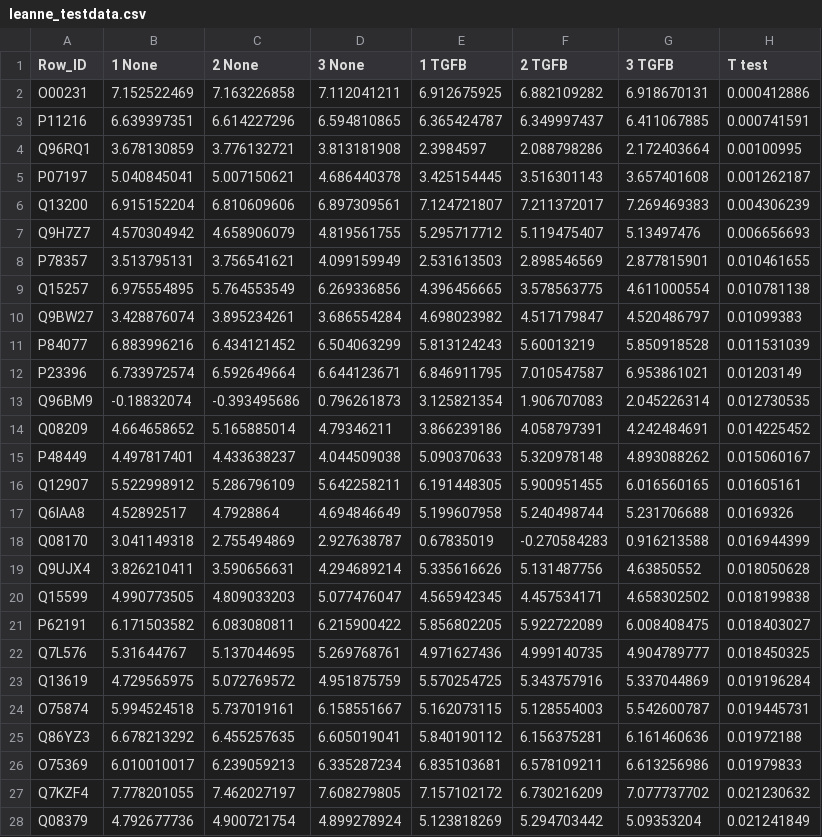
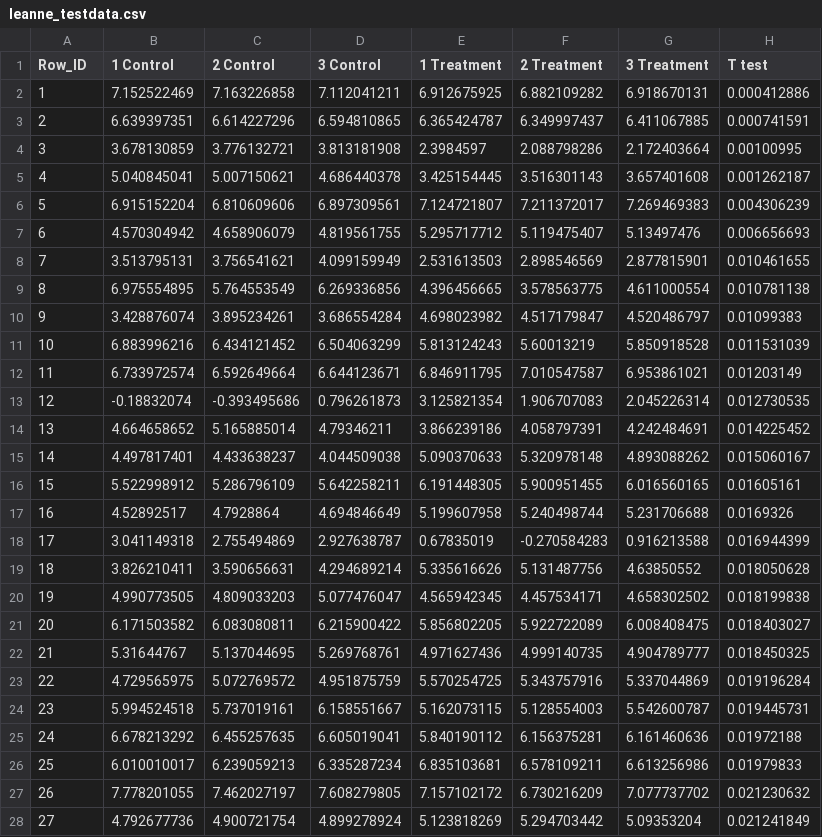
Before and after one commit to ab604/heatmap, a CSV file: leanne_testdata.csv, drawn as a sheet; only a part is shown; the diff covers the shown part only.

Commit message:
update data set

```diff
--- a/leanne_testdata.csv
+++ b/leanne_testdata.csv
@@ -1,28 +1,28 @@
-Row_ID,1 None,2 None,3 None,1 TGFB,2 TGFB,3 TGFB,T test
-O00231,7.152522469,7.163226858,7.112041211,6.912675925,6.882109282,6.918670131,0.000412886
-P11216,6.639397351,6.614227296,6.594810865,6.365424787,6.349997437,6.411067885,0.000741591
-Q96RQ1,3.678130859,3.776132721,3.813181908,2.3984597,2.088798286,2.172403664,0.00100995
-P07197,5.040845041,5.007150621,4.686440378,3.425154445,3.516301143,3.657401608,0.001262187
-Q13200,6.915152204,6.810609606,6.897309561,7.124721807,7.211372017,7.269469383,0.004306239
-Q9H7Z7,4.570304942,4.658906079,4.819561755,5.295717712,5.119475407,5.13497476,0.006656693
-P78357,3.513795131,3.756541621,4.099159949,2.531613503,2.898546569,2.877815901,0.010461655
-Q15257,6.975554895,5.764553549,6.269336856,4.396456665,3.578563775,4.611000554,0.010781138
-Q9BW27,3.428876074,3.895234261,3.686554284,4.698023982,4.517179847,4.520486797,0.01099383
-P84077,6.883996216,6.434121452,6.504063299,5.813124243,5.60013219,5.850918528,0.011531039
-P23396,6.733972574,6.592649664,6.644123671,6.846911795,7.010547587,6.953861021,0.01203149
-Q96BM9,-0.18832074,-0.393495686,0.796261873,3.125821354,1.906707083,2.045226314,0.012730535
-Q08209,4.664658652,5.165885014,4.79346211,3.866239186,4.058797391,4.242484691,0.014225452
-P48449,4.497817401,4.433638237,4.044509038,5.090370633,5.320978148,4.893088262,0.015060167
-Q12907,5.522998912,5.286796109,5.642258211,6.191448305,5.900951455,6.016560165,0.01605161
-Q6IAA8,4.52892517,4.7928864,4.694846649,5.199607958,5.240498744,5.231706688,0.0169326
-Q08170,3.041149318,2.755494869,2.927638787,0.67835019,-0.270584283,0.916213588,0.016944399
-Q9UJX4,3.826210411,3.590656631,4.294689214,5.335616626,5.131487756,4.63850552,0.018050628
-Q15599,4.990773505,4.809033203,5.077476047,4.565942345,4.457534171,4.658302502,0.018199838
-P62191,6.171503582,6.083080811,6.215900422,5.856802205,5.922722089,6.008408475,0.018403027
-Q7L576,5.31644767,5.137044695,5.269768761,4.971627436,4.999140735,4.904789777,0.018450325
-Q13619,4.729565975,5.072769572,4.951875759,5.570254725,5.343757916,5.337044869,0.019196284
-O75874,5.994524518,5.737019161,6.158551667,5.162073115,5.128554003,5.542600787,0.019445731
-Q86YZ3,6.678213292,6.455257635,6.605019041,5.840190112,6.156375281,6.161460636,0.01972188
-O75369,6.010010017,6.239059213,6.335287234,6.835103681,6.578109211,6.613256986,0.01979833
-Q7KZF4,7.778201055,7.462027197,7.608279805,7.157102172,6.730216209,7.077737702,0.021230632
-Q08379,4.792677736,4.900721754,4.899278924,5.123818269,5.294703442,5.09353204,0.021241849
+Row_ID,1 Control,2 Control,3 Control,1 Treatment,2 Treatment,3 Treatment,T test
+1,7.152522469,7.163226858,7.112041211,6.912675925,6.882109282,6.918670131,0.000412886
+2,6.639397351,6.614227296,6.594810865,6.365424787,6.349997437,6.411067885,0.000741591
+3,3.678130859,3.776132721,3.813181908,2.3984597,2.088798286,2.172403664,0.00100995
+4,5.040845041,5.007150621,4.686440378,3.425154445,3.516301143,3.657401608,0.001262187
+5,6.915152204,6.810609606,6.897309561,7.124721807,7.211372017,7.269469383,0.004306239
+6,4.570304942,4.658906079,4.819561755,5.295717712,5.119475407,5.13497476,0.006656693
+7,3.513795131,3.756541621,4.099159949,2.531613503,2.898546569,2.877815901,0.010461655
+8,6.975554895,5.764553549,6.269336856,4.396456665,3.578563775,4.611000554,0.010781138
+9,3.428876074,3.895234261,3.686554284,4.698023982,4.517179847,4.520486797,0.01099383
+10,6.883996216,6.434121452,6.504063299,5.813124243,5.60013219,5.850918528,0.011531039
+11,6.733972574,6.592649664,6.644123671,6.846911795,7.010547587,6.953861021,0.01203149
+12,-0.18832074,-0.393495686,0.796261873,3.125821354,1.906707083,2.045226314,0.012730535
+13,4.664658652,5.165885014,4.79346211,3.866239186,4.058797391,4.242484691,0.014225452
+14,4.497817401,4.433638237,4.044509038,5.090370633,5.320978148,4.893088262,0.015060167
+15,5.522998912,5.286796109,5.642258211,6.191448305,5.900951455,6.016560165,0.01605161
+16,4.52892517,4.7928864,4.694846649,5.199607958,5.240498744,5.231706688,0.0169326
+17,3.041149318,2.755494869,2.927638787,0.67835019,-0.270584283,0.916213588,0.016944399
+18,3.826210411,3.590656631,4.294689214,5.335616626,5.131487756,4.63850552,0.018050628
+19,4.990773505,4.809033203,5.077476047,4.565942345,4.457534171,4.658302502,0.018199838
+20,6.171503582,6.083080811,6.215900422,5.856802205,5.922722089,6.008408475,0.018403027
+21,5.31644767,5.137044695,5.269768761,4.971627436,4.999140735,4.904789777,0.018450325
+22,4.729565975,5.072769572,4.951875759,5.570254725,5.343757916,5.337044869,0.019196284
+23,5.994524518,5.737019161,6.158551667,5.162073115,5.128554003,5.542600787,0.019445731
+24,6.678213292,6.455257635,6.605019041,5.840190112,6.156375281,6.161460636,0.01972188
+25,6.010010017,6.239059213,6.335287234,6.835103681,6.578109211,6.613256986,0.01979833
+26,7.778201055,7.462027197,7.608279805,7.157102172,6.730216209,7.077737702,0.021230632
+27,4.792677736,4.900721754,4.899278924,5.123818269,5.294703442,5.09353204,0.021241849
```
Also changed, not shown: 36 edited cells elsewhere in this file.
